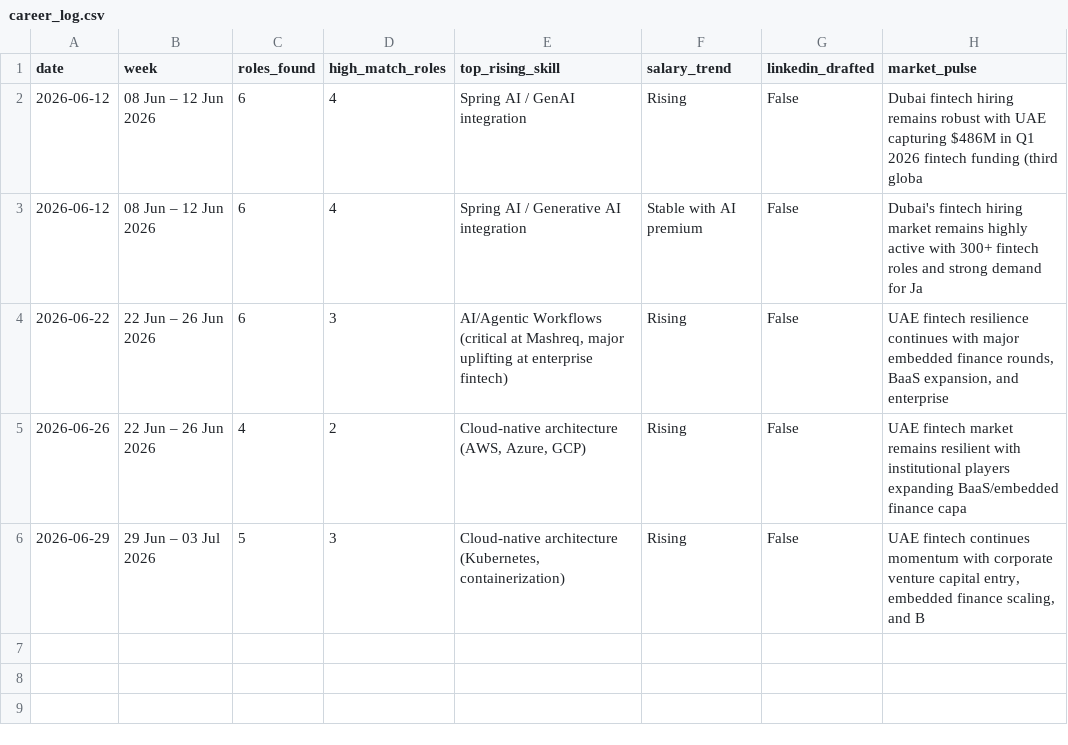
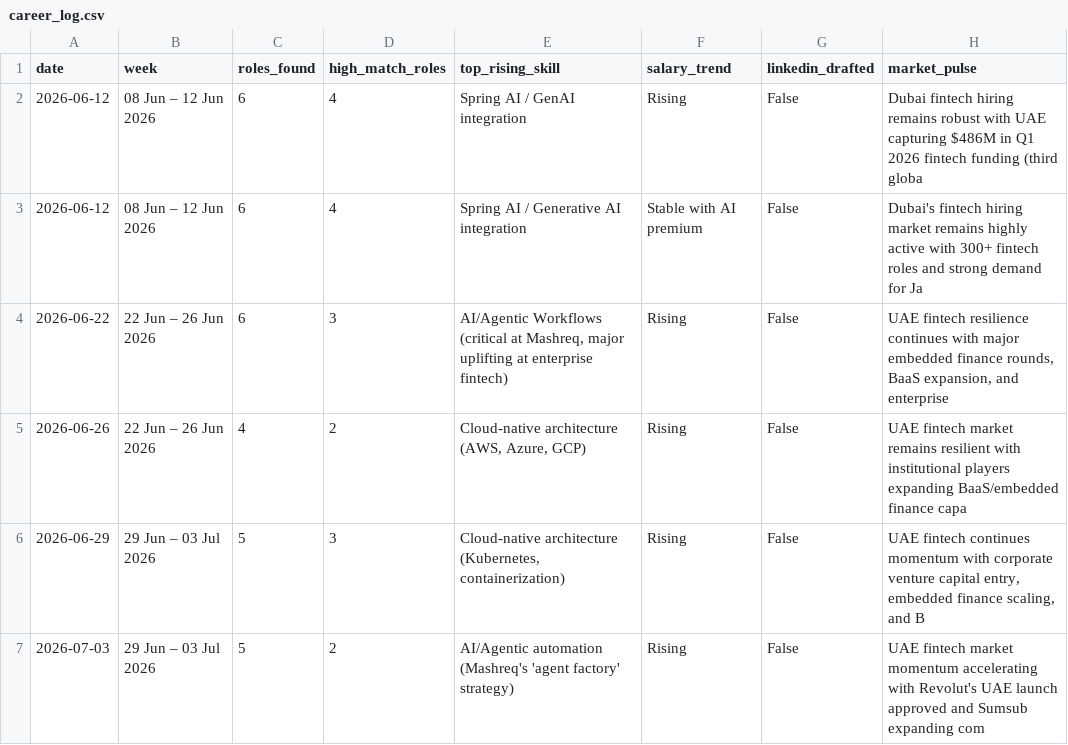
Before and after one commit to vedverma123/career-agent, a CSV file: career_log.csv, drawn as a sheet; the diff names each change by its address in the sheet, - before the commit and + after, or states it on an @@ line.

Commit message:
career log · 2026-07-03

```diff
--- a/career_log.csv
+++ b/career_log.csv
+row 7: 2026-07-03 | 29 Jun – 03 Jul 2026 | 5 | 2 | AI/Agentic automation (Mashreq's 'agent factory' strategy) | Rising | False | UAE fintech market momentum accelerating with Revolut's UAE launch approved and Sumsub expanding com
```
